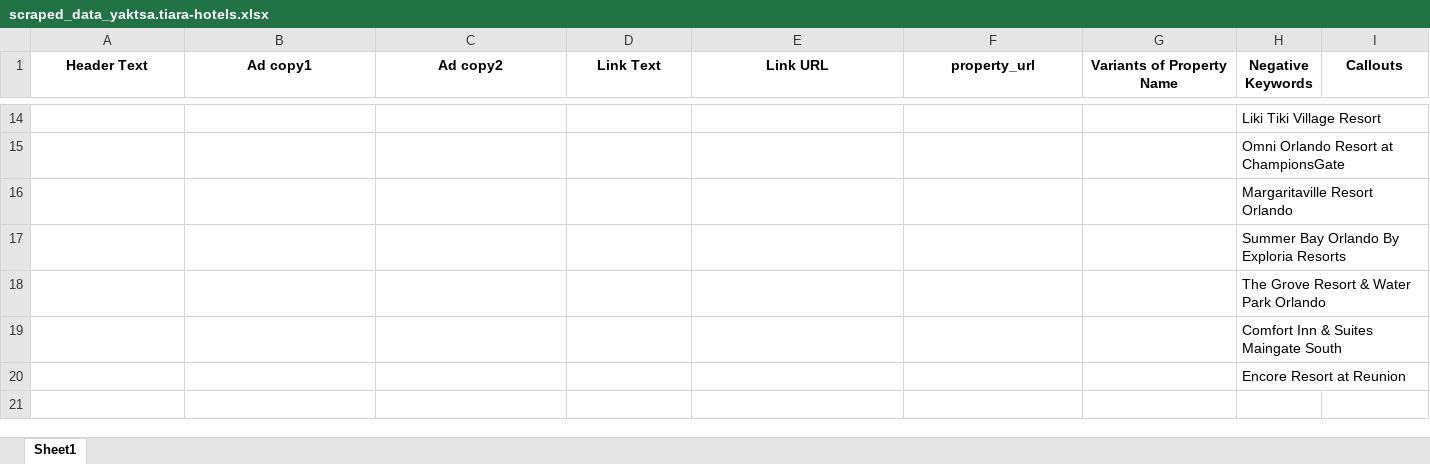
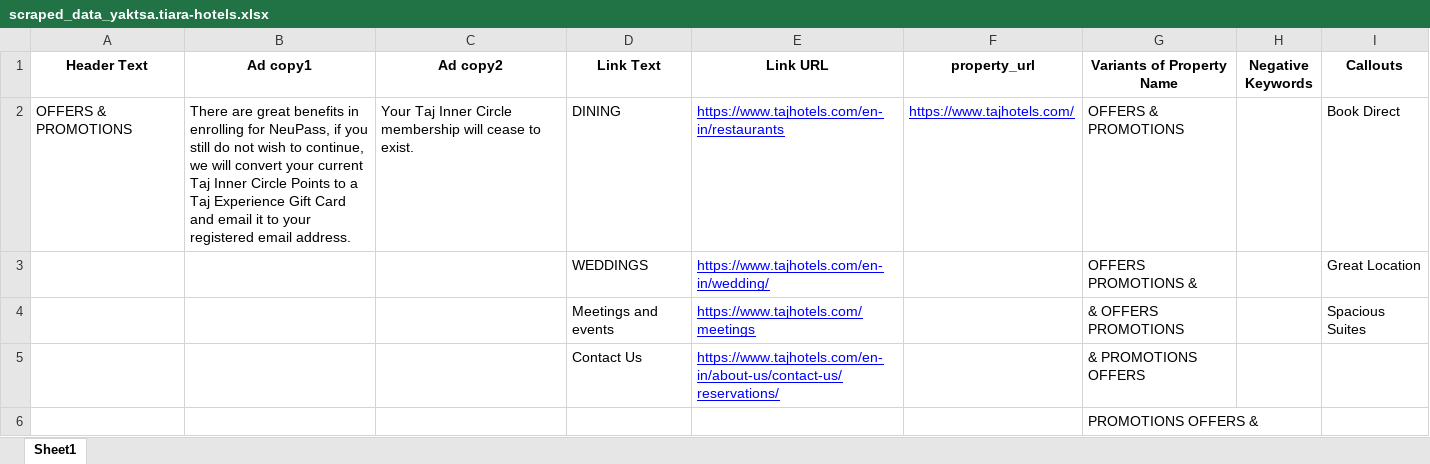
Before and after one commit to jyothishridhar/semautomation, an Excel workbook: scraped_data_yaktsa.tiara-hotels.xlsx, sheet Sheet1, drawn as a sheet; only a part is shown, gaps mark what is left out; values as stored, in another font and other column widths than the file's, no borders; removed rows and columns are numbered as before the commit, all else as after; the diff covers the shown part only; the diff names each change by its address in the sheet, - before the commit and + after, or states it on an @@ line.

```diff
--- a/scraped_data_yaktsa.tiara-hotels.xlsx (sheet Sheet1)
+++ b/scraped_data_yaktsa.tiara-hotels.xlsx (sheet Sheet1)
-row 14:  |  |  |  |  |  |  | Liki Tiki Village Resort
-row 15:  |  |  |  |  |  |  | Omni Orlando Resort at ChampionsGate
-row 16:  |  |  |  |  |  |  | Margaritaville Resort Orlando
-row 17:  |  |  |  |  |  |  | Summer Bay Orlando By Exploria Resorts
-row 18:  |  |  |  |  |  |  | The Grove Resort & Water Park Orlando
-row 19:  |  |  |  |  |  |  | Comfort Inn & Suites Maingate South
-row 20:  |  |  |  |  |  |  | Encore Resort at Reunion
+row 2: OFFERS & PROMOTIONS | There are great benefits in enrolling for NeuPass, if you still do not wish to continue, we will convert your current Taj Inner Circle Points to a Taj Experience Gift Card and email it to your registered email address. | Your Taj Inner Circle membership will cease to exist. | DINING | https://www.tajhotels.com/en-in/restaurants | https://www.tajhotels.com/ | OFFERS & PROMOTIONS |  | Book Direct
+row 3:  |  |  | WEDDINGS | https://www.tajhotels.com/en-in/wedding/ |  | OFFERS PROMOTIONS & |  | Great Location
+row 4:  |  |  | Meetings and events | https://www.tajhotels.com/meetings |  | & OFFERS PROMOTIONS |  | Spacious Suites
+row 5:  |  |  | Contact Us | https://www.tajhotels.com/en-in/about-us/contact-us/reservations/ |  | & PROMOTIONS OFFERS
+row 6:  |  |  |  |  |  | PROMOTIONS OFFERS &
```
Also changed, not shown: 12 removed rows elsewhere in this sheet, 1 other file.
